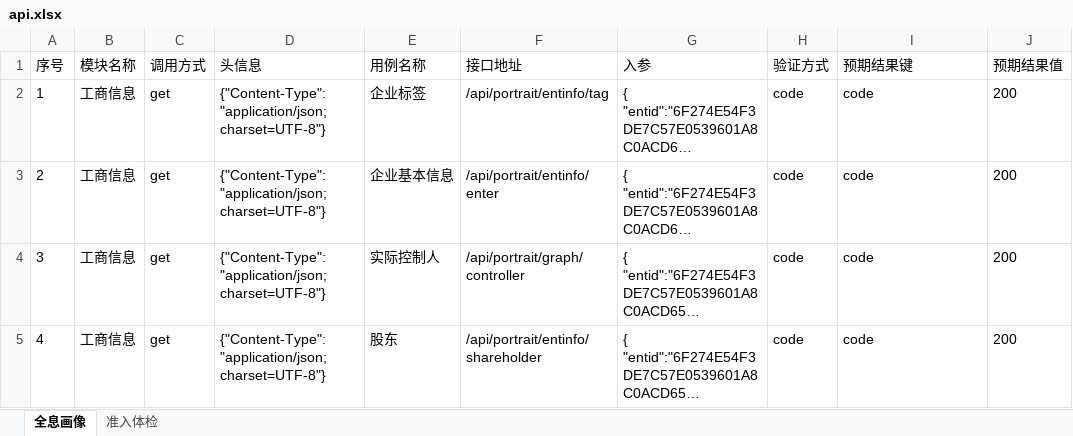
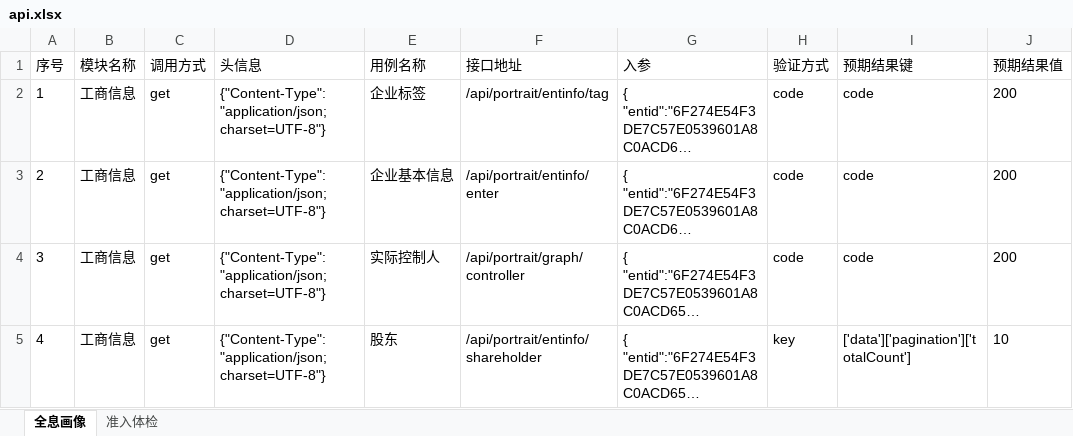
Before and after one commit to wanyafei/interface_auto_test, an Excel workbook: api_test/api_data/api.xlsx, sheet 全息画像, drawn as a sheet; long unchanged cells end in …; values as stored, in another font and other column widths than the file's, no borders; the diff names each change by its address in the sheet, - before the commit and + after, or states it on an @@ line.

```diff
--- a/api_test/api_data/api.xlsx (sheet 全息画像)
+++ b/api_test/api_data/api.xlsx (sheet 全息画像)
-H5 (验证方式): code
+H5 (验证方式): key
-I5 (预期结果键): code
+I5 (预期结果键): ['data']['pagination']['totalCount']
-J5 (预期结果值): 200
+J5 (预期结果值): 10
```
Also changed, not shown: sheet 准入体检, 52 other files.
